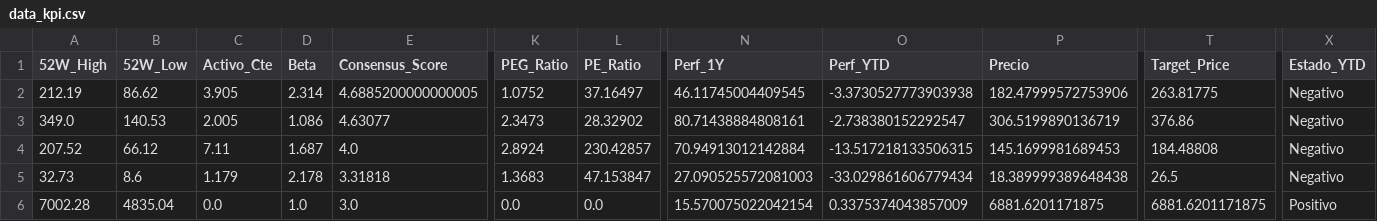
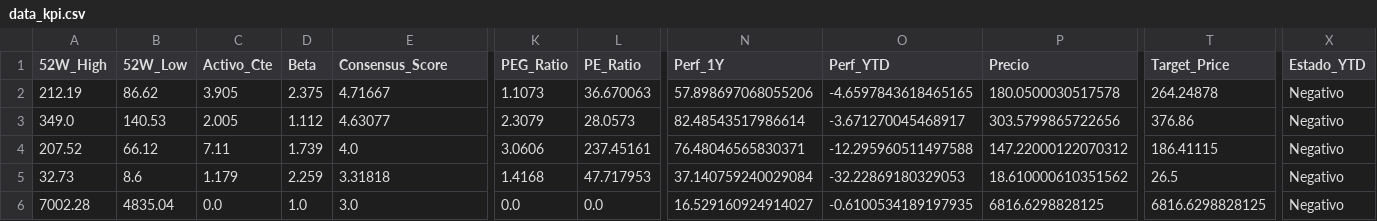
Before and after one commit to nicolasbobadillat/Indicadores, a CSV file: data_kpi.csv, drawn as a sheet; only a part is shown, gaps mark what is left out; the diff covers the shown part only; the diff names each change by its address in the sheet, - before the commit and + after, or states it on an @@ line.

```diff
--- a/data_kpi.csv
+++ b/data_kpi.csv
-D2 (Beta): 2.314
+D2 (Beta): 2.375
-E2 (Consensus_Score): 4.6885200000000005
+E2 (Consensus_Score): 4.71667
-K2 (PEG_Ratio): 1.0752
+K2 (PEG_Ratio): 1.1073
-L2 (PE_Ratio): 37.16497
+L2 (PE_Ratio): 36.670063
-N2 (Perf_1Y): 46.11745004409545
+N2 (Perf_1Y): 57.898697068055206
-O2 (Perf_YTD): -3.3730527773903938
+O2 (Perf_YTD): -4.6597843618465165
-P2 (Precio): 182.47999572753906
+P2 (Precio): 180.0500030517578
-T2 (Target_Price): 263.81775
+T2 (Target_Price): 264.24878
-D3 (Beta): 1.086
+D3 (Beta): 1.112
-K3 (PEG_Ratio): 2.3473
+K3 (PEG_Ratio): 2.3079
-L3 (PE_Ratio): 28.32902
+L3 (PE_Ratio): 28.0573
-N3 (Perf_1Y): 80.71438884808161
+N3 (Perf_1Y): 82.48543517986614
-O3 (Perf_YTD): -2.738380152292547
+O3 (Perf_YTD): -3.671270045468917
-P3 (Precio): 306.5199890136719
+P3 (Precio): 303.5799865722656
-D4 (Beta): 1.687
+D4 (Beta): 1.739
-K4 (PEG_Ratio): 2.8924
+K4 (PEG_Ratio): 3.0606
-L4 (PE_Ratio): 230.42857
+L4 (PE_Ratio): 237.45161
-N4 (Perf_1Y): 70.94913012142884
+N4 (Perf_1Y): 76.48046565830371
-O4 (Perf_YTD): -13.517218133506315
+O4 (Perf_YTD): -12.295960511497588
-P4 (Precio): 145.1699981689453
+P4 (Precio): 147.22000122070312
-T4 (Target_Price): 184.48808
+T4 (Target_Price): 186.41115
-D5 (Beta): 2.178
+D5 (Beta): 2.259
-K5 (PEG_Ratio): 1.3683
+K5 (PEG_Ratio): 1.4168
-L5 (PE_Ratio): 47.153847
+L5 (PE_Ratio): 47.717953
-N5 (Perf_1Y): 27.090525572081003
+N5 (Perf_1Y): 37.140759240029084
-O5 (Perf_YTD): -33.029861606779434
+O5 (Perf_YTD): -32.22869180329053
-P5 (Precio): 18.389999389648438
+P5 (Precio): 18.610000610351562
-N6 (Perf_1Y): 15.570075022042154
+N6 (Perf_1Y): 16.529160924914027
-O6 (Perf_YTD): 0.3375374043857009
+O6 (Perf_YTD): -0.6100534189197935
-P6 (Precio): 6881.6201171875
+P6 (Precio): 6816.6298828125
-T6 (Target_Price): 6881.6201171875
+T6 (Target_Price): 6816.6298828125
-X6 (Estado_YTD): Positivo
+X6 (Estado_YTD): Negativo
```
Also changed, not shown: 159 edited cells elsewhere in this file, data_history.csv, data_macro.csv.
